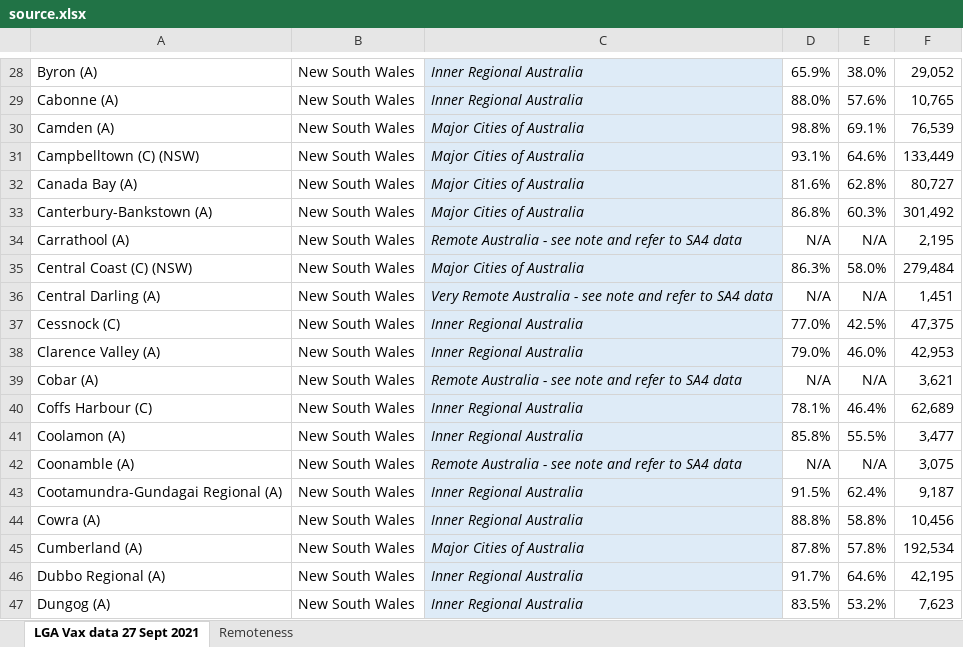
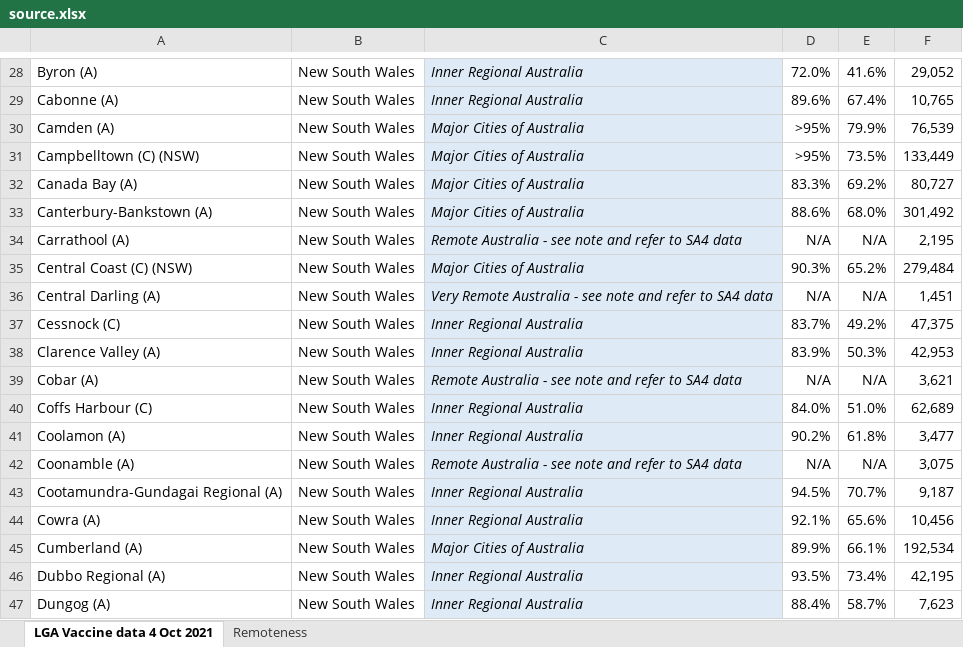
Before and after one commit to Booligoosh/covid19nsw, an Excel workbook: src/data/lga-vaccinations/source.xlsx, sheet LGA Vaccine data 4 Oct 2021, drawn as a sheet; only a part is shown, gaps mark what is left out; values as stored, in another font and other column widths than the file's, no borders; conditional formats and table styles not drawn; the diff covers the shown part only; the diff names each change by its address in the sheet, - before the commit and + after, or states it on an @@ line.

Commit message:
Update council vaccinations data

```diff
--- a/src/data/lga-vaccinations/source.xlsx (sheet LGA Vaccine data 4 Oct 2021)
+++ b/src/data/lga-vaccinations/source.xlsx (sheet LGA Vaccine data 4 Oct 2021)
-sheet tab: LGA Vax data 27 Sept 2021
+sheet tab: LGA Vaccine data 4 Oct 2021
-D28: 65.9%
+D28: 72.0%
-E28: 38.0%
+E28: 41.6%
-D29: 88.0%
+D29: 89.6%
-E29: 57.6%
+E29: 67.4%
-D30: 98.8%
+D30: >95%
-E30: 69.1%
+E30: 79.9%
-D31: 93.1%
+D31: >95%
-E31: 64.6%
+E31: 73.5%
-D32: 81.6%
+D32: 83.3%
-E32: 62.8%
+E32: 69.2%
-D33: 86.8%
+D33: 88.6%
-E33: 60.3%
+E33: 68.0%
-D35: 86.3%
+D35: 90.3%
-E35: 58.0%
+E35: 65.2%
-D37: 77.0%
+D37: 83.7%
-E37: 42.5%
+E37: 49.2%
-D38: 79.0%
+D38: 83.9%
-E38: 46.0%
+E38: 50.3%
-D40: 78.1%
+D40: 84.0%
-E40: 46.4%
+E40: 51.0%
-D41: 85.8%
+D41: 90.2%
-E41: 55.5%
+E41: 61.8%
-D43: 91.5%
+D43: 94.5%
-E43: 62.4%
+E43: 70.7%
-D44: 88.8%
+D44: 92.1%
-E44: 58.8%
+E44: 65.6%
-D45: 87.8%
+D45: 89.9%
-E45: 57.8%
+E45: 66.1%
-D46: 91.7%
+D46: 93.5%
-E46: 64.6%
+E46: 73.4%
-D47: 83.5%
+D47: 88.4%
-E47: 53.2%
+E47: 58.7%
```
Also changed, not shown: 1 removed row and 787 edited cells elsewhere in this sheet, 1 other file.
